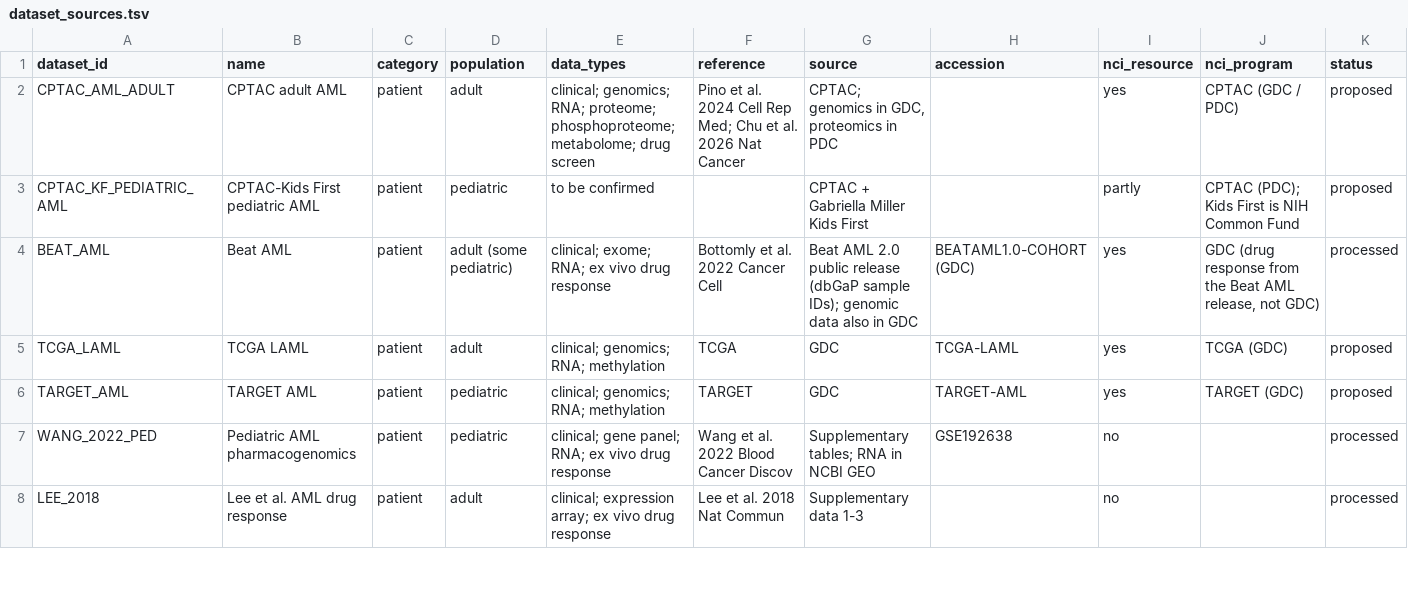
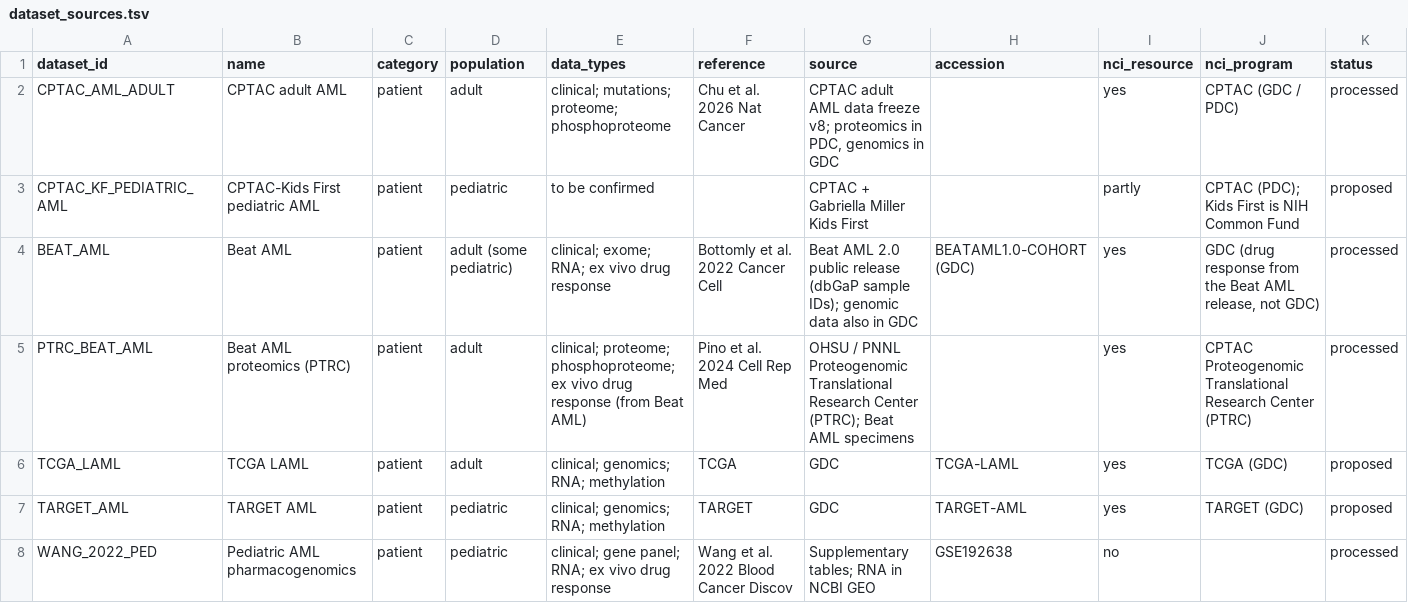
Before and after one commit to 2026-NCI-Data-Jamboree/AML_data_processing, a TSV file: dataset_sources.tsv, drawn as a sheet; only a part is shown; the shorter side is filled out with more unchanged rows.

```diff
--- a/dataset_sources.tsv
+++ b/dataset_sources.tsv
@@ -1,5 +1,6 @@
 dataset_id	name	category	population	data_types	reference	source	accession	nci_resource	nci_program	status
-CPTAC_AML_ADULT	CPTAC adult AML	patient	adult	clinical; genomics; RNA; proteome; phosphoproteome; metabolome; drug screen	Pino et al. 2024 Cell Rep Med; Chu et al. 2026 Nat Cancer	CPTAC; genomics in GDC, proteomics in PDC		yes	CPTAC (GDC / PDC)	proposed
+CPTAC_AML_ADULT	CPTAC adult AML	patient	adult	clinical; mutations; proteome; phosphoproteome	Chu et al. 2026 Nat Cancer	CPTAC adult AML data freeze v8; proteomics in PDC, genomics in GDC		yes	CPTAC (GDC / PDC)	processed
 CPTAC_KF_PEDIATRIC_AML	CPTAC-Kids First pediatric AML	patient	pediatric	to be confirmed		CPTAC + Gabriella Miller Kids First		partly	CPTAC (PDC); Kids First is NIH Common Fund	proposed
 BEAT_AML	Beat AML	patient	adult (some pediatric)	clinical; exome; RNA; ex vivo drug response	Bottomly et al. 2022 Cancer Cell	Beat AML 2.0 public release (dbGaP sample IDs); genomic data also in GDC	BEATAML1.0-COHORT (GDC)	yes	GDC (drug response from the Beat AML release, not GDC)	processed
+PTRC_BEAT_AML	Beat AML proteomics (PTRC)	patient	adult	clinical; proteome; phosphoproteome; ex vivo drug response (from Beat AML)	Pino et al. 2024 Cell Rep Med	OHSU / PNNL Proteogenomic Translational Research Center (PTRC); Beat AML specimens		yes	CPTAC Proteogenomic Translational Research Center (PTRC)	processed
 TCGA_LAML	TCGA LAML	patient	adult	clinical; genomics; RNA; methylation	TCGA	GDC	TCGA-LAML	yes	TCGA (GDC)	proposed
```
Also changed, not shown: catalog/datasets.tsv, 4 other files.
